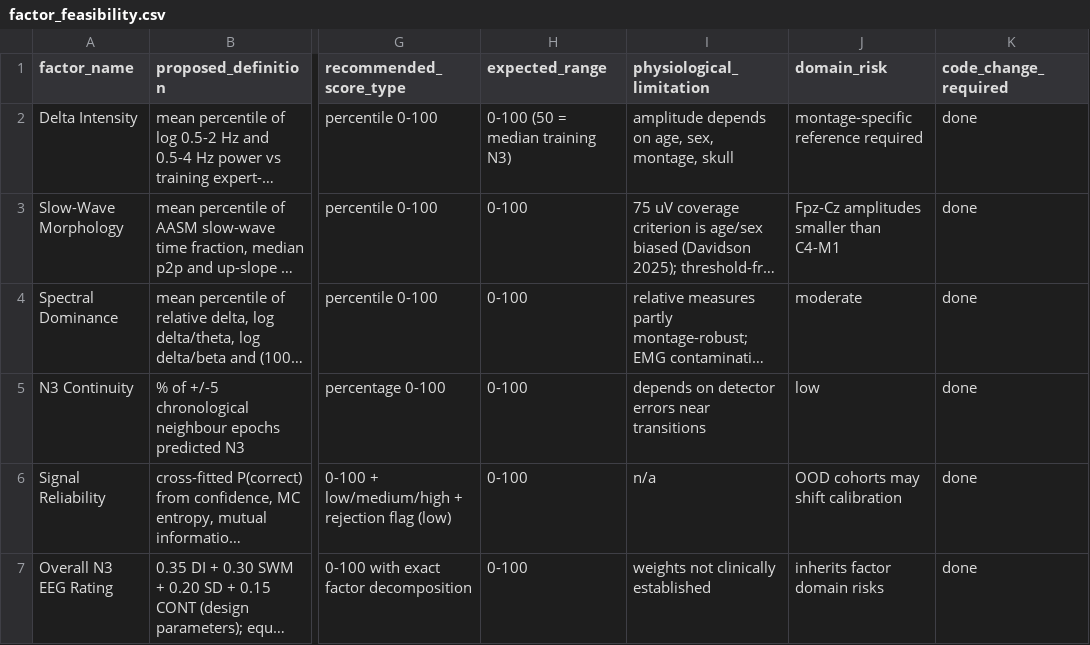
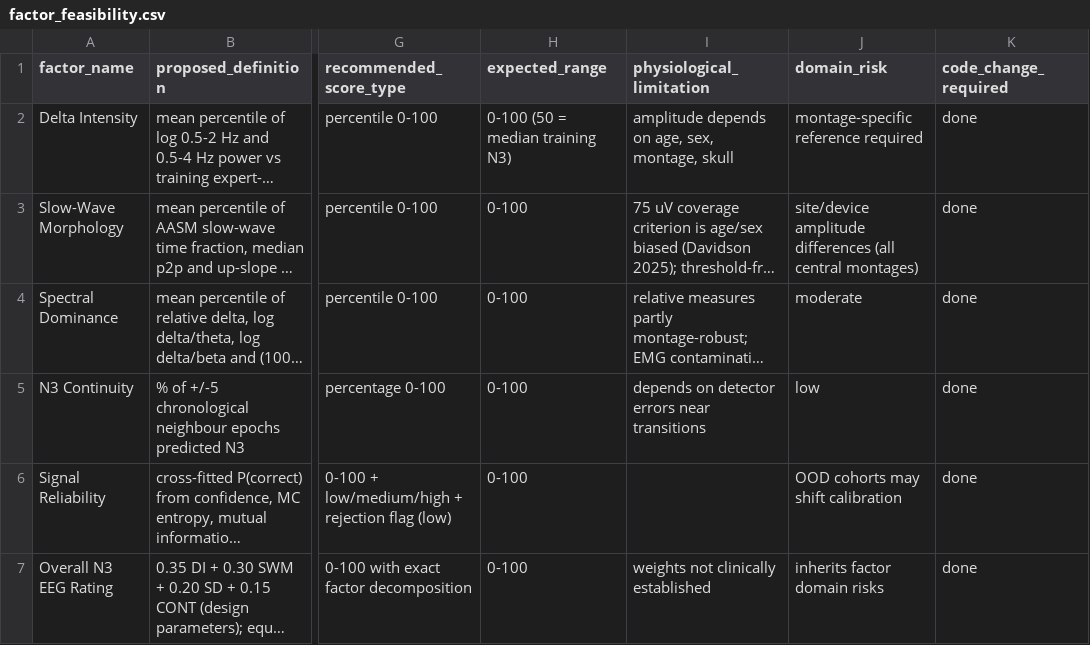
Before and after one commit to alampranto17/SPF-SleepNet-Research, a CSV file: v2/docs/feasibility/factor_feasibility.csv, drawn as a sheet; only a part is shown, gaps mark what is left out; long unchanged cells end in …; the diff names each change by its address in the sheet, - before the commit and + after, or states it on an @@ line.

```diff
--- a/v2/docs/feasibility/factor_feasibility.csv
+++ b/v2/docs/feasibility/factor_feasibility.csv
-J3 (domain_risk): Fpz-Cz amplitudes smaller than C4-M1
+J3 (domain_risk): site/device amplitude differences (all central montages)
-I6 (physiological_limitation): n/a
+I6 (physiological_limitation): (empty)
```
Also changed, not shown: v2/docs/feasibility/missing_data_inventory.csv, v2/docs/feasibility/research_question_feasibility.csv, 20 other files.
